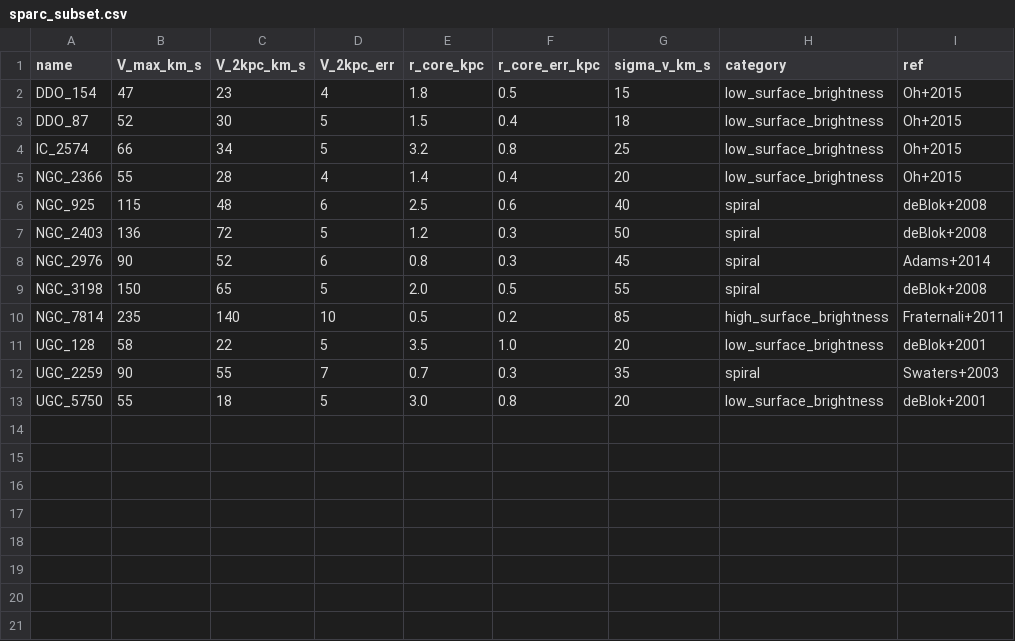
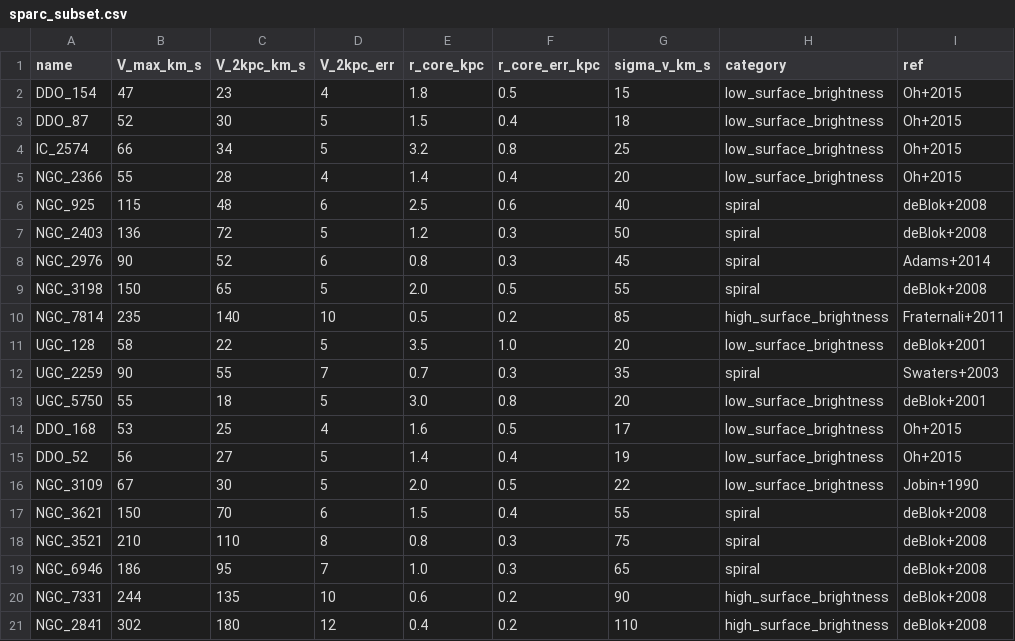
Before and after one commit to 0mp3s/Secluded-Majorana-SIDM, a CSV file: predictions/rotation_curves/sparc_subset.csv, drawn as a sheet; the diff names each change by its address in the sheet, - before the commit and + after, or states it on an @@ line.

```diff
--- a/predictions/rotation_curves/sparc_subset.csv
+++ b/predictions/rotation_curves/sparc_subset.csv
+row 14: DDO_168 | 53 | 25 | 4 | 1.6 | 0.5 | 17 | low_surface_brightness | Oh+2015
+row 15: DDO_52 | 56 | 27 | 5 | 1.4 | 0.4 | 19 | low_surface_brightness | Oh+2015
+row 16: NGC_3109 | 67 | 30 | 5 | 2.0 | 0.5 | 22 | low_surface_brightness | Jobin+1990
+row 17: NGC_3621 | 150 | 70 | 6 | 1.5 | 0.4 | 55 | spiral | deBlok+2008
+row 18: NGC_3521 | 210 | 110 | 8 | 0.8 | 0.3 | 75 | spiral | deBlok+2008
+row 19: NGC_6946 | 186 | 95 | 7 | 1.0 | 0.3 | 65 | spiral | deBlok+2008
+row 20: NGC_7331 | 244 | 135 | 10 | 0.6 | 0.2 | 90 | high_surface_brightness | deBlok+2008
+row 21: NGC_2841 | 302 | 180 | 12 | 0.4 | 0.2 | 110 | high_surface_brightness | deBlok+2008
```
Also changed, not shown: predictions/rotation_curves/sparc_galaxies.csv, predictions/rotation_curves/sparc_rotation_data.csv, 7 other files.
